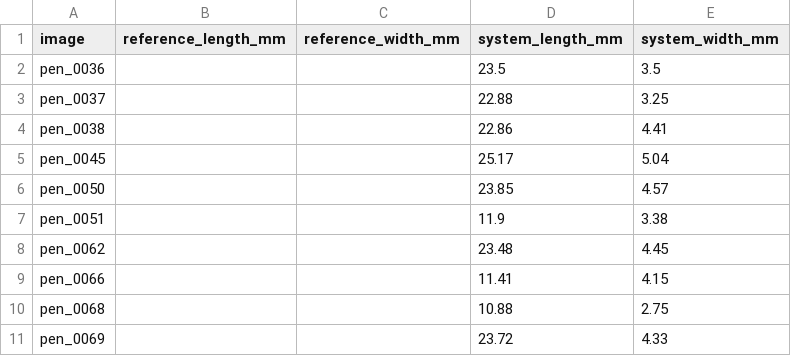
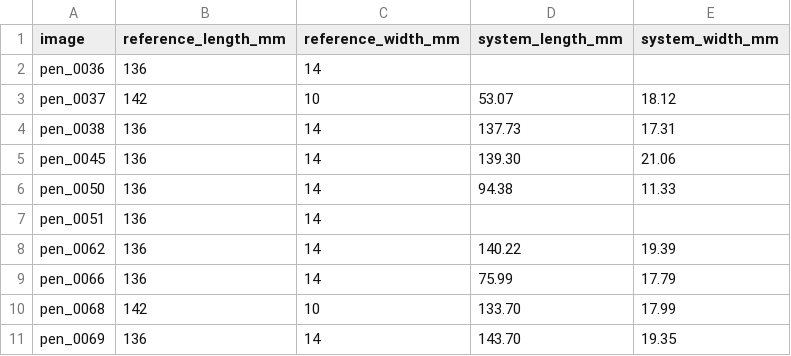
Before and after one commit to kashifmayar/measure-it, a CSV file: validation/ruler_refs.csv, drawn as a sheet; only a part is shown; the diff covers the shown part only.

```diff
--- a/validation/ruler_refs.csv
+++ b/validation/ruler_refs.csv
@@ -1,11 +1,11 @@
 image,reference_length_mm,reference_width_mm,system_length_mm,system_width_mm
-pen_0036,,,23.5,3.5
-pen_0037,,,22.88,3.25
-pen_0038,,,22.86,4.41
-pen_0045,,,25.17,5.04
-pen_0050,,,23.85,4.57
-pen_0051,,,11.9,3.38
-pen_0062,,,23.48,4.45
-pen_0066,,,11.41,4.15
-pen_0068,,,10.88,2.75
-pen_0069,,,23.72,4.33
+pen_0036,136,14,,
+pen_0037,142,10,53.07,18.12
+pen_0038,136,14,137.73,17.31
+pen_0045,136,14,139.30,21.06
+pen_0050,136,14,94.38,11.33
+pen_0051,136,14,,
+pen_0062,136,14,140.22,19.39
+pen_0066,136,14,75.99,17.79
+pen_0068,142,10,133.70,17.99
+pen_0069,136,14,143.70,19.35
```
Also changed, not shown: 40 edited cells elsewhere in this file, 3 other files.
